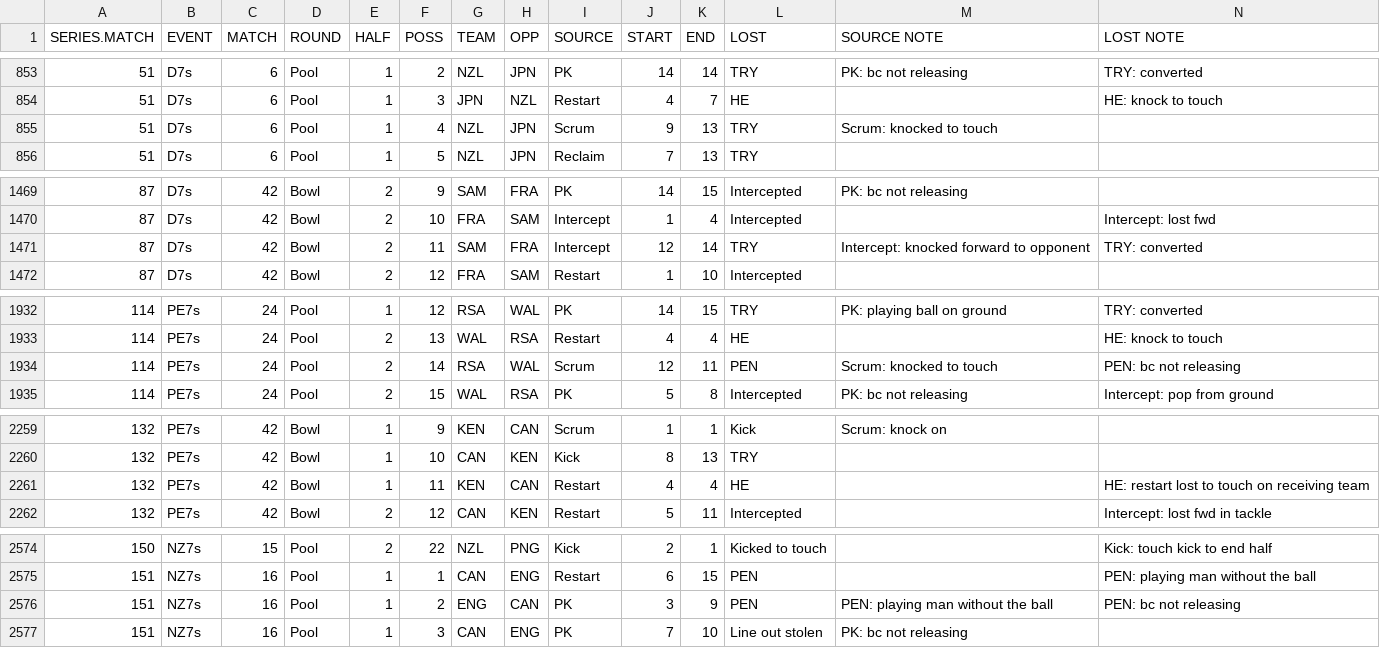
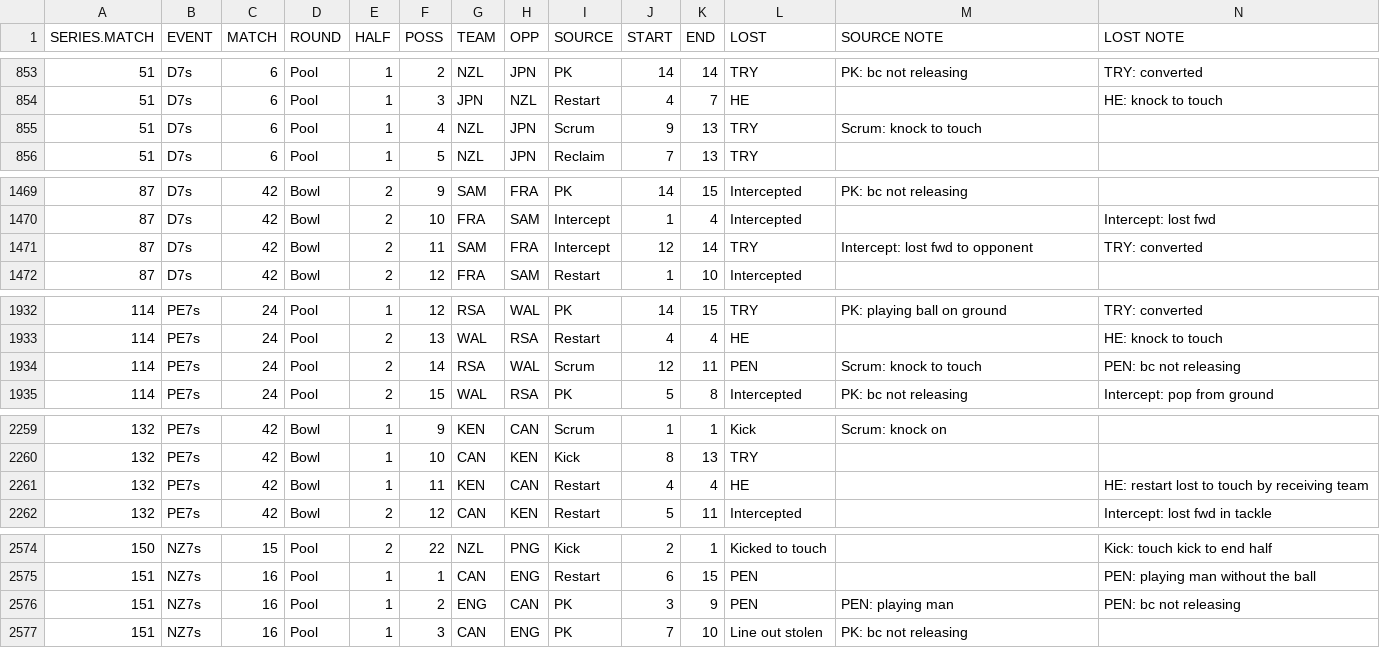
Before and after one commit to jliberma/rugby7s, a CSV file: data/ws72014_possession_stats.csv, drawn as a sheet; only a part is shown, gaps mark what is left out; the diff covers the shown part only.

```diff
--- a/data/ws72014_possession_stats.csv
+++ b/data/ws72014_possession_stats.csv
@@ -854,3 +854,3 @@ SERIES.MATCH,EVENT,MATCH,ROUND,HALF,POSS,TEAM,OPP,SOURCE,START,END,LOST,SOURCE N
 51,D7s,6,Pool,1,3,JPN,NZL,Restart,4,7,HE,,HE: knock to touch
-51,D7s,6,Pool,1,4,NZL,JPN,Scrum,9,13,TRY,Scrum: knocked to touch,
+51,D7s,6,Pool,1,4,NZL,JPN,Scrum,9,13,TRY,Scrum: knock to touch,
 51,D7s,6,Pool,1,5,NZL,JPN,Reclaim,7,13,TRY,,
@@ -1470,3 +1470,3 @@ SERIES.MATCH,EVENT,MATCH,ROUND,HALF,POSS,TEAM,OPP,SOURCE,START,END,LOST,SOURCE N
 87,D7s,42,Bowl,2,10,FRA,SAM,Intercept,1,4,Intercepted,,Intercept: lost fwd
-87,D7s,42,Bowl,2,11,SAM,FRA,Intercept,12,14,TRY,Intercept: knocked forward to opponent,TRY: converted
+87,D7s,42,Bowl,2,11,SAM,FRA,Intercept,12,14,TRY,Intercept: lost fwd to opponent,TRY: converted
 87,D7s,42,Bowl,2,12,FRA,SAM,Restart,1,10,Intercepted,,
@@ -1933,3 +1933,3 @@ SERIES.MATCH,EVENT,MATCH,ROUND,HALF,POSS,TEAM,OPP,SOURCE,START,END,LOST,SOURCE N
 114,PE7s,24,Pool,2,13,WAL,RSA,Restart,4,4,HE,,HE: knock to touch
-114,PE7s,24,Pool,2,14,RSA,WAL,Scrum,12,11,PEN,Scrum: knocked to touch,PEN: bc not releasing
+114,PE7s,24,Pool,2,14,RSA,WAL,Scrum,12,11,PEN,Scrum: knock to touch,PEN: bc not releasing
 114,PE7s,24,Pool,2,15,WAL,RSA,PK,5,8,Intercepted,PK: bc not releasing,Intercept: pop from ground
@@ -2260,3 +2260,3 @@ SERIES.MATCH,EVENT,MATCH,ROUND,HALF,POSS,TEAM,OPP,SOURCE,START,END,LOST,SOURCE N
 132,PE7s,42,Bowl,1,10,CAN,KEN,Kick,8,13,TRY,,
-132,PE7s,42,Bowl,1,11,KEN,CAN,Restart,4,4,HE,,HE: restart lost to touch on receiving team
+132,PE7s,42,Bowl,1,11,KEN,CAN,Restart,4,4,HE,,HE: restart lost to touch by receiving team
 132,PE7s,42,Bowl,2,12,CAN,KEN,Restart,5,11,Intercepted,,Intercept: lost fwd in tackle
@@ -2575,3 +2575,3 @@ SERIES.MATCH,EVENT,MATCH,ROUND,HALF,POSS,TEAM,OPP,SOURCE,START,END,LOST,SOURCE N
 151,NZ7s,16,Pool,1,1,CAN,ENG,Restart,6,15,PEN,,PEN: playing man without the ball
-151,NZ7s,16,Pool,1,2,ENG,CAN,PK,3,9,PEN,PEN: playing man without the ball,PEN: bc not releasing
+151,NZ7s,16,Pool,1,2,ENG,CAN,PK,3,9,PEN,PEN: playing man,PEN: bc not releasing
 151,NZ7s,16,Pool,1,3,CAN,ENG,PK,7,10,Line out stolen,PK: bc not releasing,
```
Also changed, not shown: 16 edited cells elsewhere in this file, 05_tackle_viz/USA_tackle.csv.
